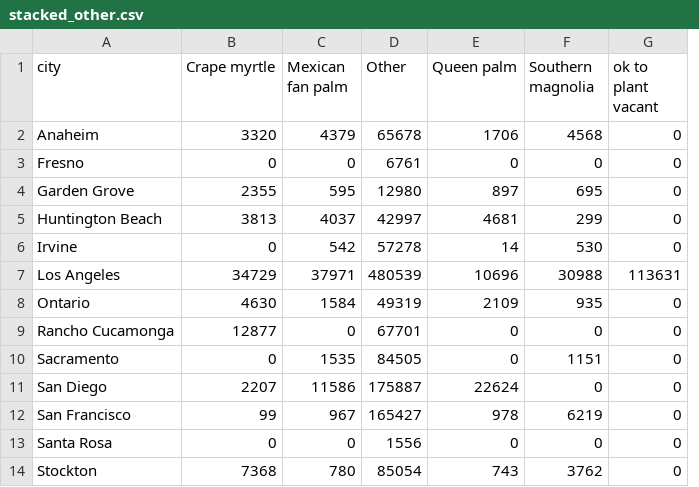
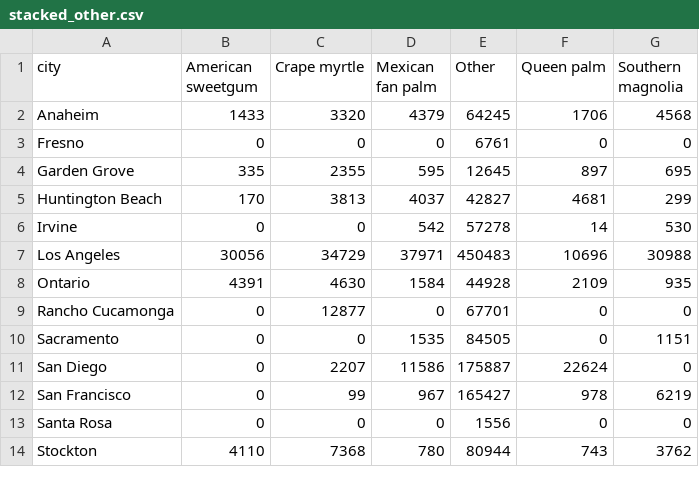
Before and after one commit to FranciscoGarcB/DataVisualization, a CSV file: datasets/stacked_other.csv, drawn as a sheet; removed rows and columns are numbered as before the commit, all else as after; the diff names each change by its address in the sheet, - before the commit and + after, or states it on an @@ line.

```diff
--- a/datasets/stacked_other.csv
+++ b/datasets/stacked_other.csv
+column B (American sweetgum), rows 2-14: 1433 | 0 | 335 | 170 | 0 | 30056 | 4391 | 0 | 0 | 0 | 0 | 0 | 4110
-column G (ok to plant vacant), rows 2-14: 0 | 0 | 0 | 0 | 0 | 113631 | 0 | 0 | 0 | 0 | 0 | 0 | 0
-E2 (Other): 65678
+E2 (Other): 64245
-E4 (Other): 12980
+E4 (Other): 12645
-E5 (Other): 42997
+E5 (Other): 42827
-E7 (Other): 480539
+E7 (Other): 450483
-E8 (Other): 49319
+E8 (Other): 44928
-E14 (Other): 85054
+E14 (Other): 80944
```
Also changed, not shown: 8 other files.
